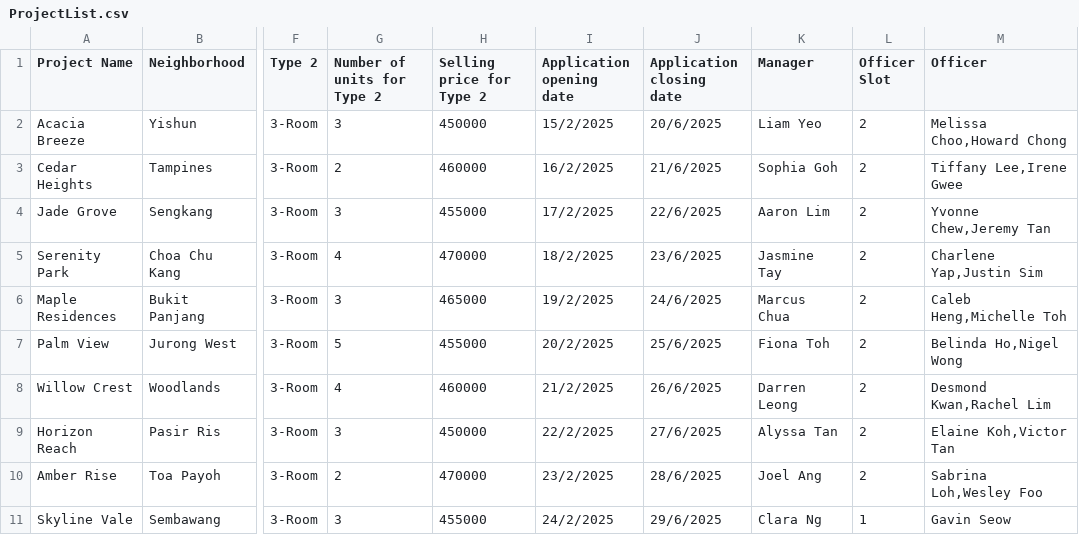
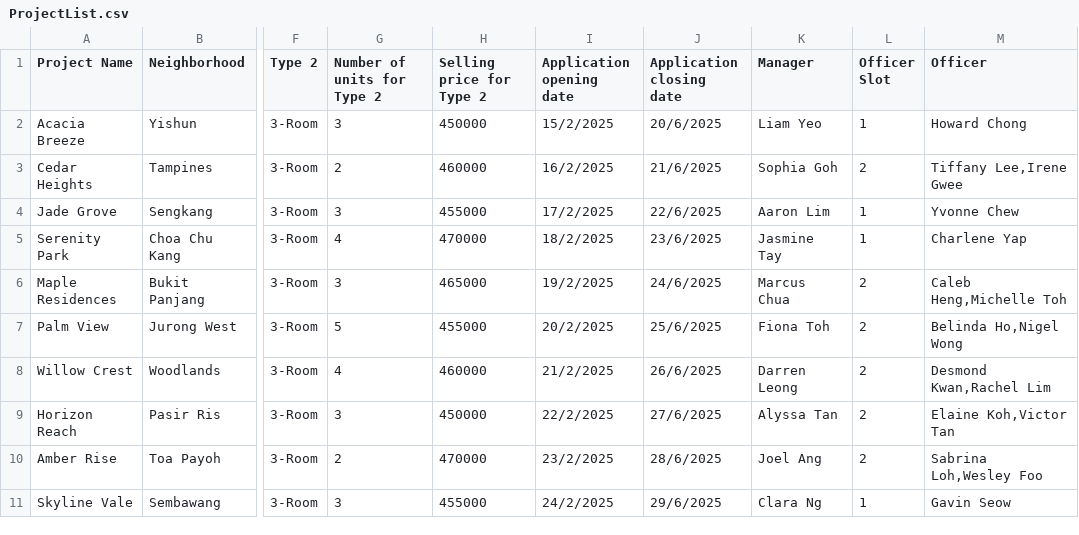
Before and after one commit to CooledWater/SC2002-BTO, a CSV file: share-eclipse-project-on-github/csv/ProjectList.csv, drawn as a sheet; only a part is shown, gaps mark what is left out; the diff names each change by its address in the sheet, - before the commit and + after, or states it on an @@ line.

```diff
--- a/share-eclipse-project-on-github/csv/ProjectList.csv
+++ b/share-eclipse-project-on-github/csv/ProjectList.csv
-L2 (Officer Slot): 2
+L2 (Officer Slot): 1
-M2 (Officer): Melissa Choo,Howard Chong
+M2 (Officer): Howard Chong
-L4:L5 (Officer Slot): 2
+L4:L5 (Officer Slot): 1
-M4 (Officer): Yvonne Chew,Jeremy Tan
+M4 (Officer): Yvonne Chew
-M5 (Officer): Charlene Yap,Justin Sim
+M5 (Officer): Charlene Yap
```
Also changed, not shown: 16 other files.
